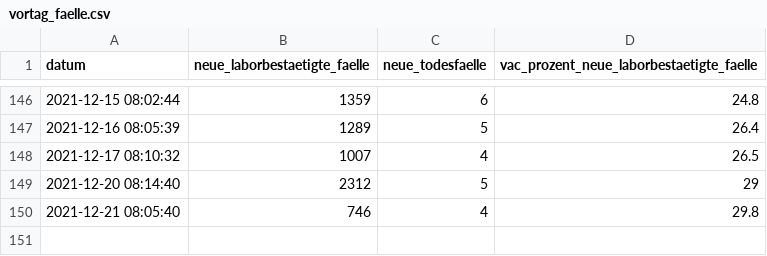
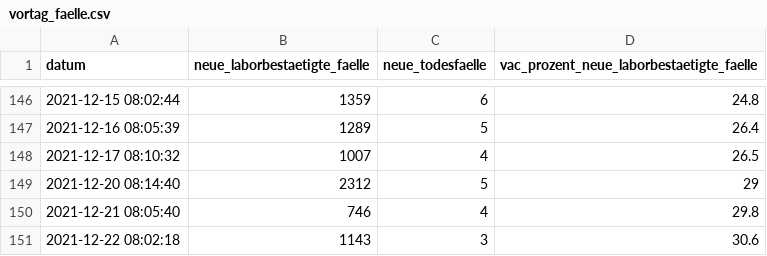
Before and after one commit to openDataBE/covid19Data, a CSV file: vortag_faelle.csv, drawn as a sheet; only a part is shown, gaps mark what is left out.

Commit message:
Automatic commit of vortag_faelle.csv

```diff
--- a/vortag_faelle.csv
+++ b/vortag_faelle.csv
@@ -150 +150,2 @@
 "2021-12-21 08:05:40","746","4","29.8"
+"2021-12-22 08:02:18","1143","3","30.6"
```
